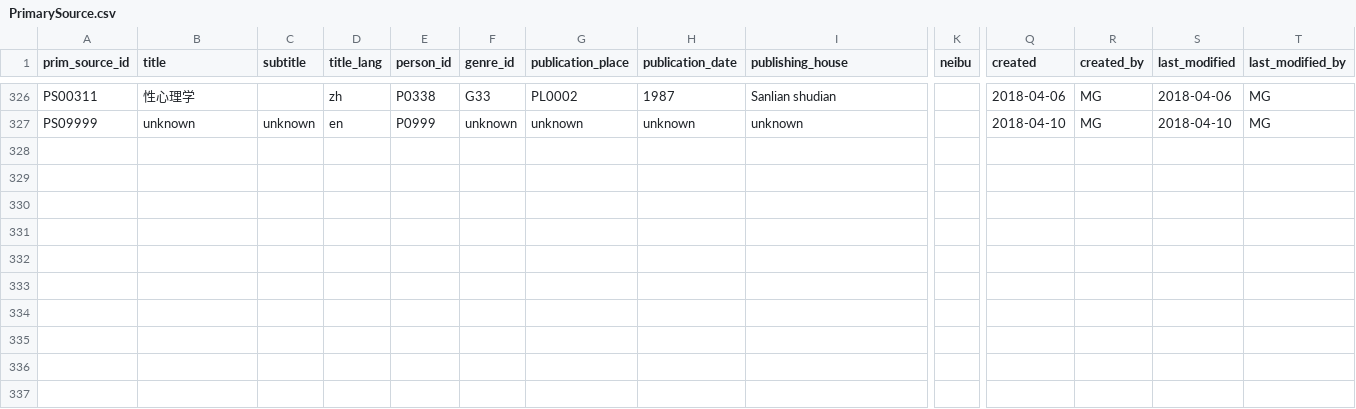
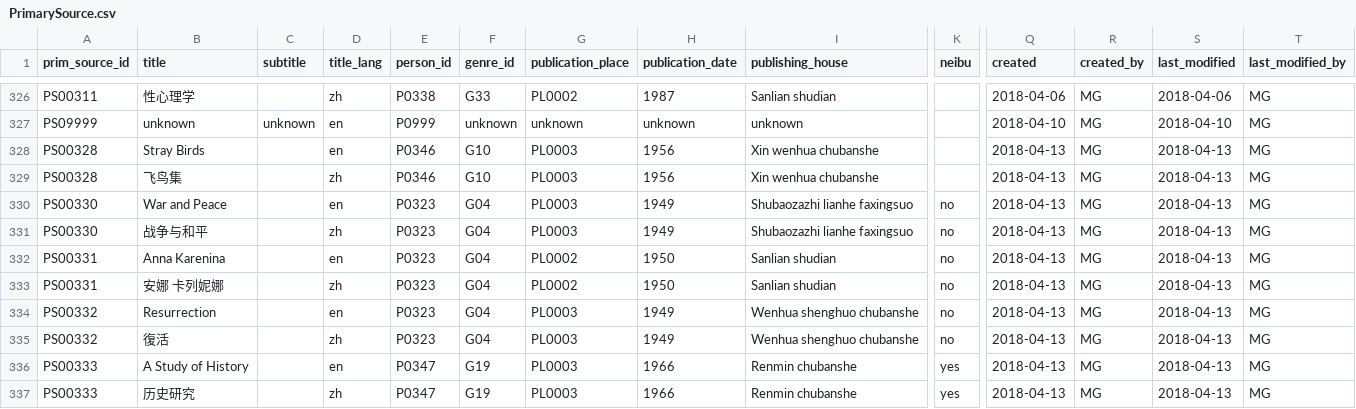
Before and after one commit to readchina/ReadAct, a CSV file: data/PrimarySource.csv, drawn as a sheet; only a part is shown, gaps mark what is left out; rows hold the shown columns only; the diff names each change by its address in the sheet, - before the commit and + after, or states it on an @@ line.

Commit message:
Tagore-Toynbee entries
added PS00328-333 to PrimarySource

```diff
--- a/data/PrimarySource.csv
+++ b/data/PrimarySource.csv
+row 328: PS00328 | Stray Birds |  | en | P0346 | G10 | PL0003 | 1956 | Xin wenhua chubanshe |  | 2018-04-13 | MG | 2018-04-13 | MG
+row 329: PS00328 | 飞鸟集 |  | zh | P0346 | G10 | PL0003 | 1956 | Xin wenhua chubanshe |  | 2018-04-13 | MG | 2018-04-13 | MG
+row 330: PS00330 | War and Peace |  | en | P0323 | G04 | PL0003 | 1949 | Shubaozazhi lianhe faxingsuo | no | 2018-04-13 | MG | 2018-04-13 | MG
+row 331: PS00330 | 战争与和平 |  | zh | P0323 | G04 | PL0003 | 1949 | Shubaozazhi lianhe faxingsuo | no | 2018-04-13 | MG | 2018-04-13 | MG
+row 332: PS00331 | Anna Karenina |  | en | P0323 | G04 | PL0002 | 1950 | Sanlian shudian | no | 2018-04-13 | MG | 2018-04-13 | MG
+row 333: PS00331 | 安娜 卡列妮娜 |  | zh | P0323 | G04 | PL0002 | 1950 | Sanlian shudian | no | 2018-04-13 | MG | 2018-04-13 | MG
+row 334: PS00332 | Resurrection |  | en | P0323 | G04 | PL0003 | 1949 | Wenhua shenghuo chubanshe | no | 2018-04-13 | MG | 2018-04-13 | MG
+row 335: PS00332 | 復活 |  | zh | P0323 | G04 | PL0003 | 1949 | Wenhua shenghuo chubanshe | no | 2018-04-13 | MG | 2018-04-13 | MG
+row 336: PS00333 | A Study of History |  | en | P0347 | G19 | PL0003 | 1966 | Renmin chubanshe | yes | 2018-04-13 | MG | 2018-04-13 | MG
+row 337: PS00333 | 历史研究 |  | zh | P0347 | G19 | PL0003 | 1966 | Renmin chubanshe | yes | 2018-04-13 | MG | 2018-04-13 | MG
```
Also changed, not shown: data/Act.csv.
